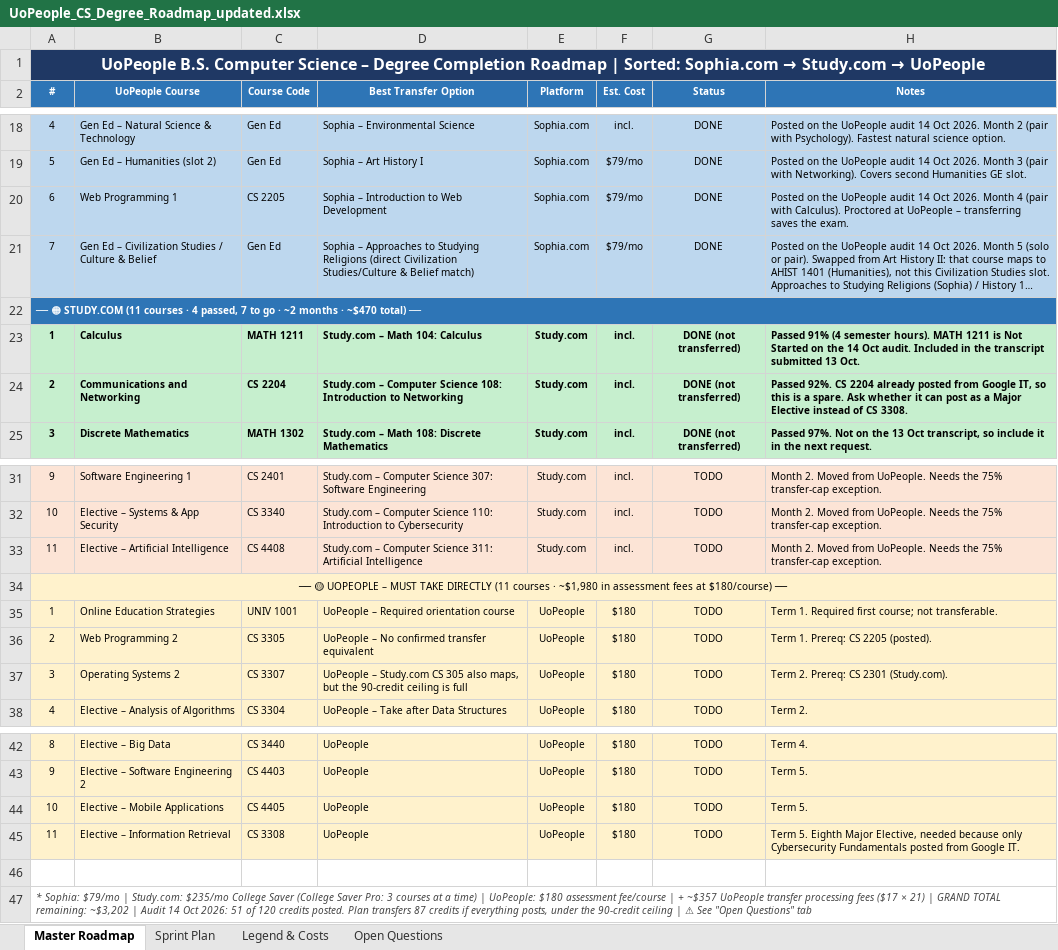
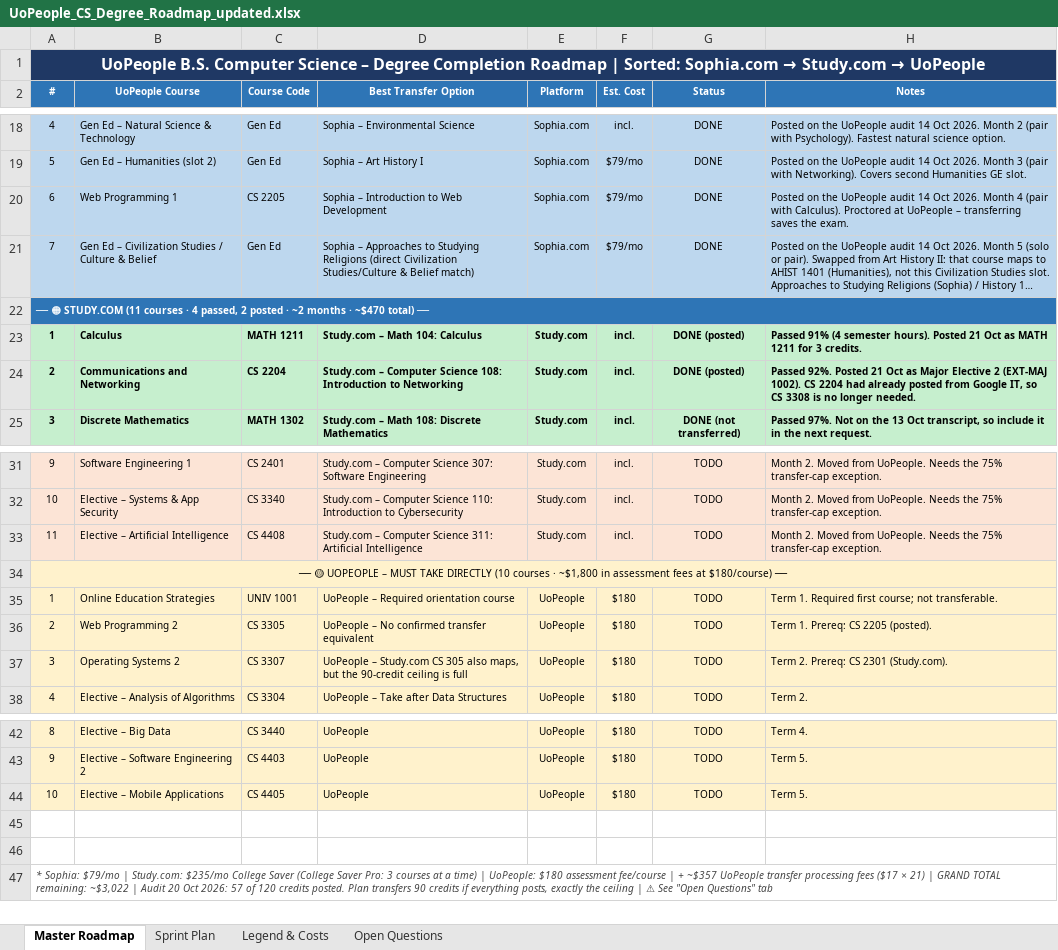
Before and after one commit to adidaz247/UoP, an Excel workbook: UoPeople_CS_Degree_Roadmap_updated.xlsx, sheet Master Roadmap, drawn as a sheet; only a part is shown, gaps mark what is left out; long unchanged cells end in …; values as stored, in another font and other column widths than the file's, no borders; removed rows and columns are numbered as before the commit, all else as after; the diff names each change by its address in the sheet, - before the commit and + after, or states it on an @@ line.

```diff
--- a/UoPeople_CS_Degree_Roadmap_updated.xlsx (sheet Master Roadmap)
+++ b/UoPeople_CS_Degree_Roadmap_updated.xlsx (sheet Master Roadmap)
-A22 (#): …4 passed, 7 to go · ~2…
+A22 (#): …4 passed, 2 posted · ~2…
-G23:G24 (Status): DONE (not transferred)
+G23:G24 (Status): DONE (posted)
-H23 (Notes): …semester hours). MATH 1211 is Not Started on the 14 Oct audit. Included in the transcript submitted 13 Oct.
+H23 (Notes): …semester hours). Posted 21 Oct as MATH 1211 for 3 credits.
-H24 (Notes): Passed 92%. CS 2204 already posted from Google IT, so this is a spare. Ask whether it can post as a Major Elective instead of CS 3308.
+H24 (Notes): Passed 92%. Posted 21 Oct as Major Elective 2 (EXT-MAJ 1002). CS 2204 had already posted from Google IT, so CS 3308 is no longer needed.
-A34 (#): …TAKE DIRECTLY (11 courses · ~$1,980 in assessment…
+A34 (#): …TAKE DIRECTLY (10 courses · ~$1,800 in assessment…
-row 45: 11 | Elective – Information Retrieval | CS 3308 | UoPeople | UoPeople | $180 | TODO | Term 5. Eighth Major Elective, needed because only Cybersecurity Fundamentals posted from Google IT.
+row 46: (empty)
-A47 (#): …TOTAL remaining: ~$3,202 | Audit 14 Oct 2026: 51 of 120 credits posted. Plan transfers 87 credits if everything posts, under the 90-credit ceiling |…
+A47 (#): …TOTAL remaining: ~$3,022 | Audit 20 Oct 2026: 57 of 120 credits posted. Plan transfers 90 credits if everything posts, exactly the ceiling |…
```
Also changed, not shown: sheet Sprint Plan, sheet Legend & Costs, sheet Open Questions, 2 other files.
